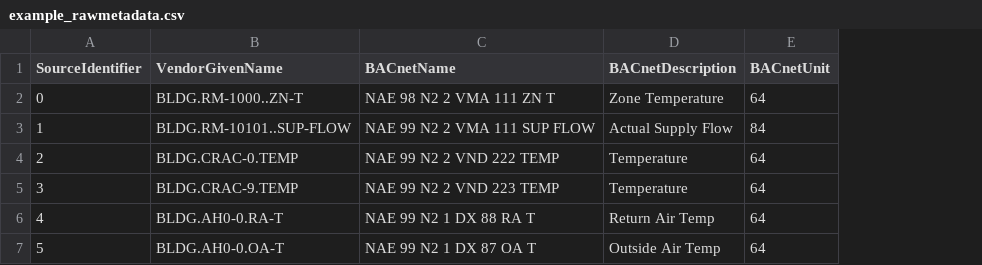
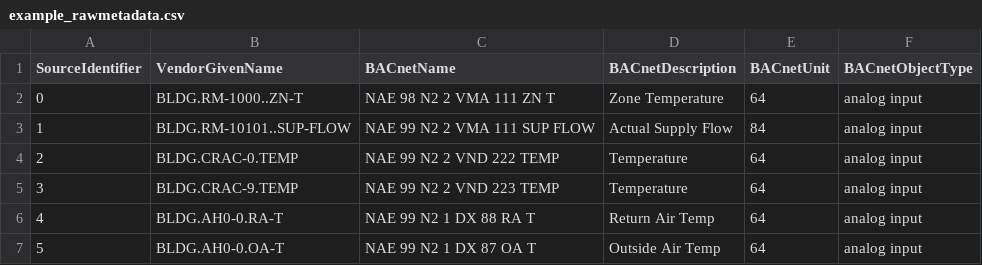
Before and after one commit to jbkoh/scrabble, a CSV file: metadata/example_rawmetadata.csv, drawn as a sheet; the diff names each change by its address in the sheet, - before the commit and + after, or states it on an @@ line.

Commit message:
add bacnet object type

```diff
--- a/metadata/example_rawmetadata.csv
+++ b/metadata/example_rawmetadata.csv
+column F (BACnetObjectType), rows 2-7: all analog input
```
